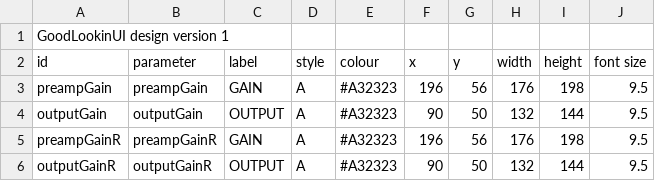
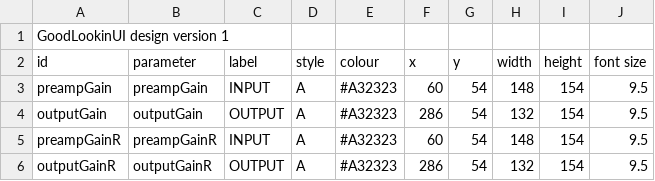
Before and after one commit to MistaMin/OpenPreamp, a CSV file: Designs/OpenPreampKnobs.csv, drawn as a sheet.

Commit message:
Arrange OpenPreamp 0.3.1 with permanent dual meters and paired channel controls

```diff
--- a/Designs/OpenPreampKnobs.csv
+++ b/Designs/OpenPreampKnobs.csv
@@ -2,5 +2,5 @@ GoodLookinUI design version 1
 id,parameter,label,style,colour,x,y,width,height,font size
-preampGain,preampGain,GAIN,A,#A32323,196,56,176,198,9.5
-outputGain,outputGain,OUTPUT,A,#A32323,90,50,132,144,9.5
-preampGainR,preampGainR,GAIN,A,#A32323,196,56,176,198,9.5
-outputGainR,outputGainR,OUTPUT,A,#A32323,90,50,132,144,9.5
+preampGain,preampGain,INPUT,A,#A32323,60,54,148,154,9.5
+outputGain,outputGain,OUTPUT,A,#A32323,286,54,132,154,9.5
+preampGainR,preampGainR,INPUT,A,#A32323,60,54,148,154,9.5
+outputGainR,outputGainR,OUTPUT,A,#A32323,286,54,132,154,9.5
```
Also changed, not shown: 8 other files.
